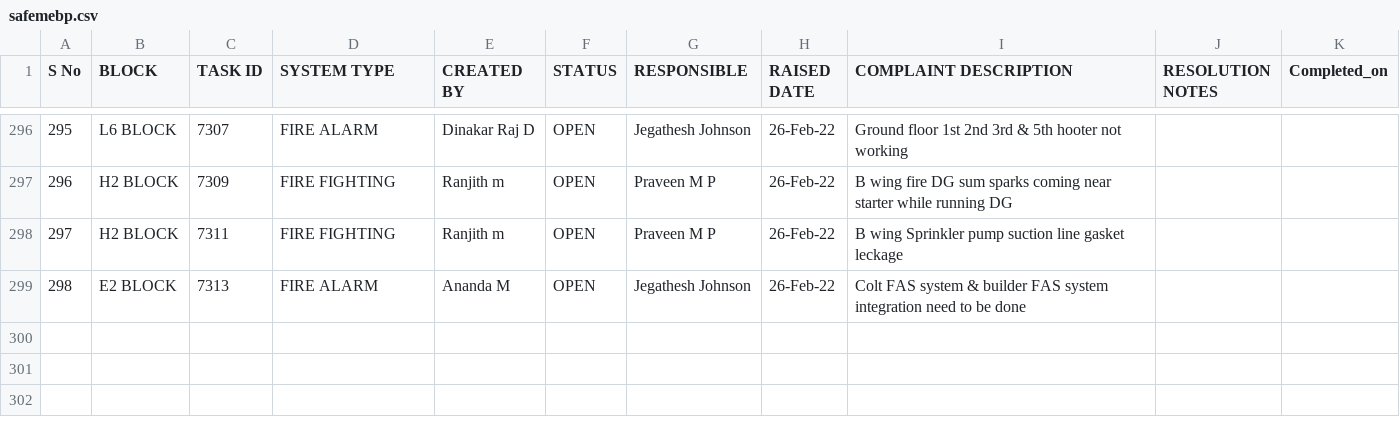
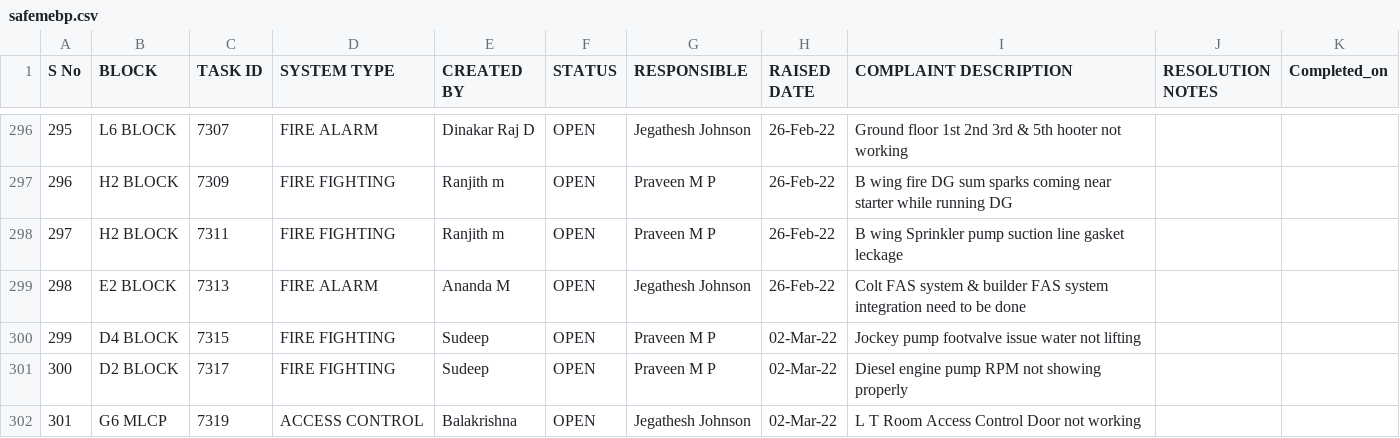
Before and after one commit to SimbhuTwice/SAFEMEBP, a CSV file: safemebp.csv, drawn as a sheet; only a part is shown, gaps mark what is left out; the diff names each change by its address in the sheet, - before the commit and + after, or states it on an @@ line.

Commit message:
Add files via upload

```diff
--- a/safemebp.csv
+++ b/safemebp.csv
+row 300: 299 | D4 BLOCK | 7315 | FIRE FIGHTING | Sudeep | OPEN | Praveen M P | 02-Mar-22 | Jockey pump footvalve issue water not lifting
+row 301: 300 | D2 BLOCK | 7317 | FIRE FIGHTING | Sudeep | OPEN | Praveen M P | 02-Mar-22 | Diesel engine pump RPM not showing properly
+row 302: 301 | G6 MLCP | 7319 | ACCESS CONTROL | Balakrishna | OPEN | Jegathesh Johnson | 02-Mar-22 | L T Room Access Control Door not working
```
